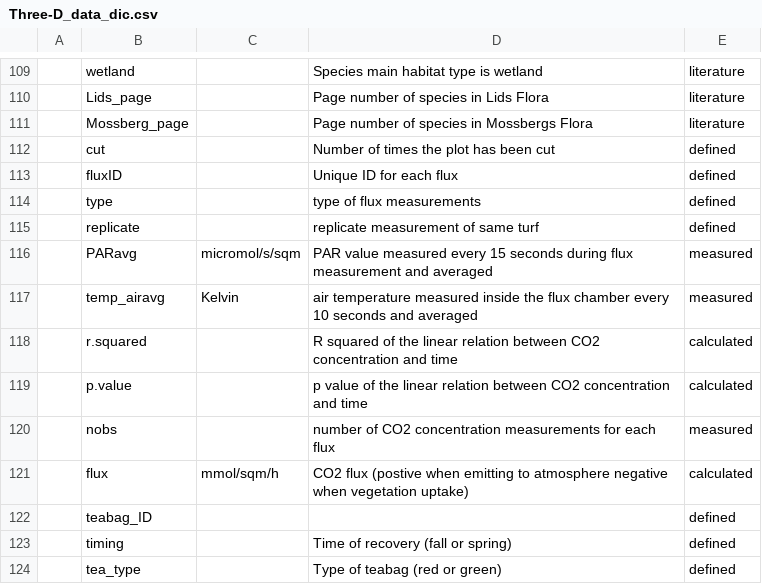
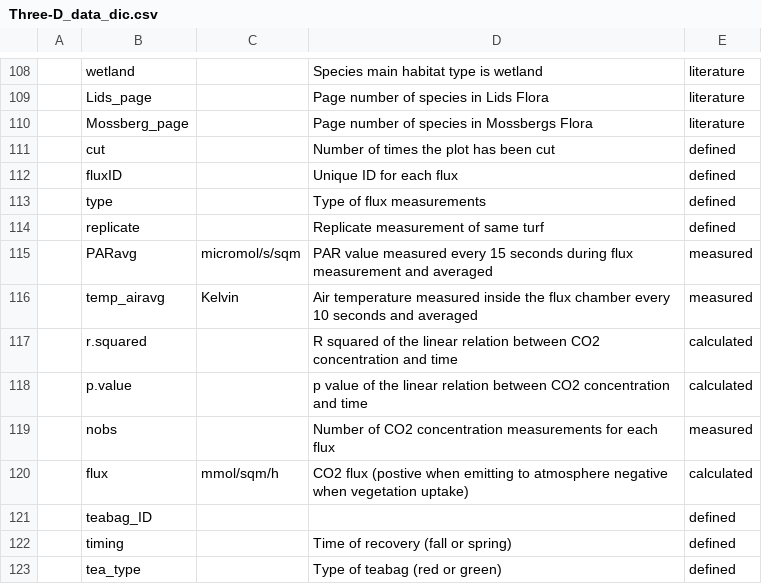
Before and after one commit to audhalbritter/Three-D, a CSV file: data_cleaned/Three-D_data_dic.csv, drawn as a sheet; only a part is shown, gaps mark what is left out; addresses are those after the commit; the diff covers the shown part only; the diff names each change by its address in the sheet, - before the commit and + after, or states it on an @@ line.

```diff
--- a/data_cleaned/Three-D_data_dic.csv
+++ b/data_cleaned/Three-D_data_dic.csv
-D113: type of flux measurements
+D113: Type of flux measurements
-D114: replicate measurement of same turf
+D114: Replicate measurement of same turf
-D116: air temperature measured…
+D116: Air temperature measured…
-D119: number of CO2…
+D119: Number of CO2…
```
Also changed, not shown: 4 added rows, 1 removed row and 8 edited cells elsewhere in this file.
